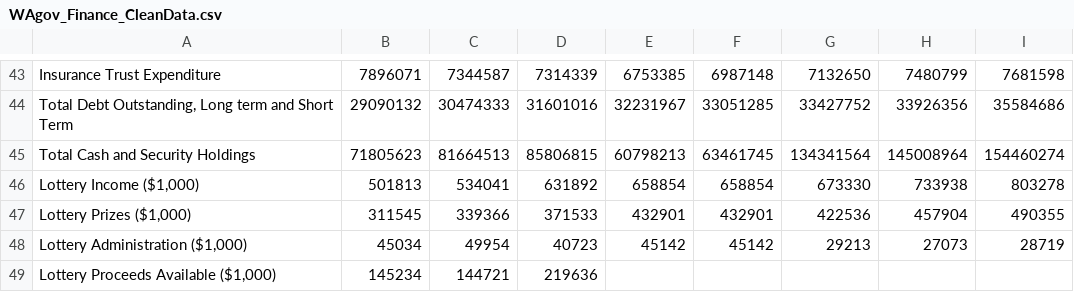
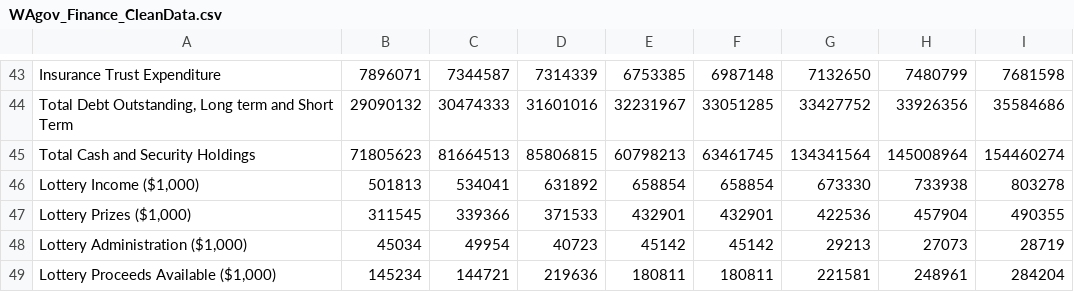
Before and after one commit to yjysquid/DATA115, a CSV file: WAgov_Finance_CleanData.csv, drawn as a sheet; only a part is shown, gaps mark what is left out.

Commit message:
Update WAgov_Finance_CleanData.csv

```diff
--- a/WAgov_Finance_CleanData.csv
+++ b/WAgov_Finance_CleanData.csv
@@ -48,2 +48,2 @@ Total Cash and Security Holdings,71805623,81664513,85806815,60798213,63461745,13
 "Lottery Administration ($1,000)",45034,49954,40723,45142,45142,29213,27073,28719
-"Lottery Proceeds Available ($1,000)",145234,144721,219636,,,,,
+"Lottery Proceeds Available ($1,000)",145234,144721,219636,180811,180811,221581,248961,284204
```
